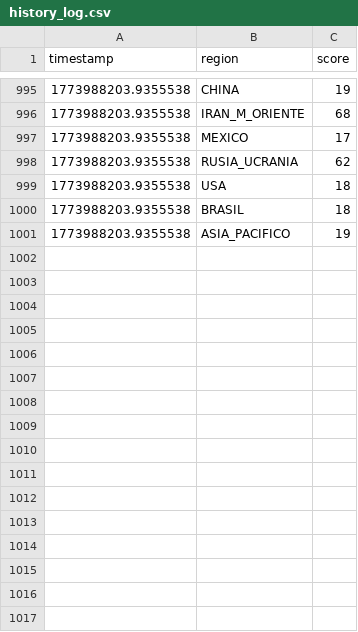
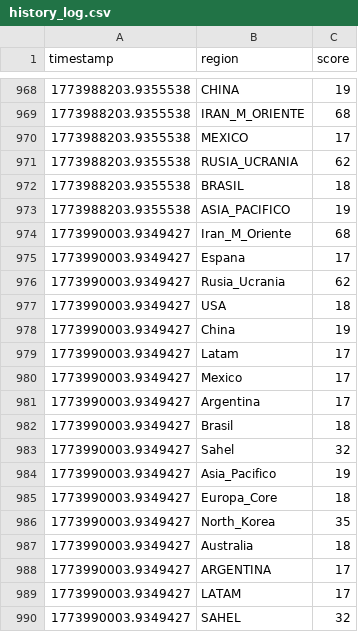
Before and after one commit to mcasrom/SIEG-Core, a CSV file: data/history_log.csv, drawn as a sheet; only a part is shown, gaps mark what is left out; the diff covers the shown part only.

```diff
--- a/data/history_log.csv
+++ b/data/history_log.csv
@@ -998,4 +971,20 @@ timestamp,region,score
 1773988203.9355538,RUSIA_UCRANIA,62
-1773988203.9355538,USA,18
 1773988203.9355538,BRASIL,18
 1773988203.9355538,ASIA_PACIFICO,19
+1773990003.9349427,Iran_M_Oriente,68
+1773990003.9349427,Espana,17
+1773990003.9349427,Rusia_Ucrania,62
+1773990003.9349427,USA,18
+1773990003.9349427,China,19
+1773990003.9349427,Latam,17
+1773990003.9349427,Mexico,17
+1773990003.9349427,Argentina,17
+1773990003.9349427,Brasil,18
+1773990003.9349427,Sahel,32
+1773990003.9349427,Asia_Pacifico,19
+1773990003.9349427,Europa_Core,18
+1773990003.9349427,North_Korea,35
+1773990003.9349427,Australia,18
+1773990003.9349427,ARGENTINA,17
+1773990003.9349427,LATAM,17
+1773990003.9349427,SAHEL,32
```
Also changed, not shown: 11 added rows and 27 removed rows elsewhere in this file, 16 other files.
